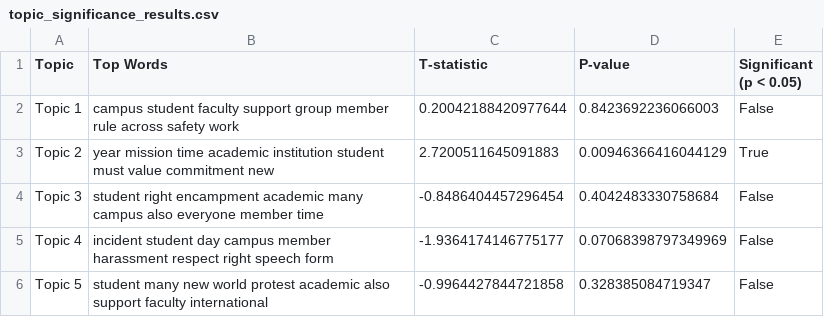
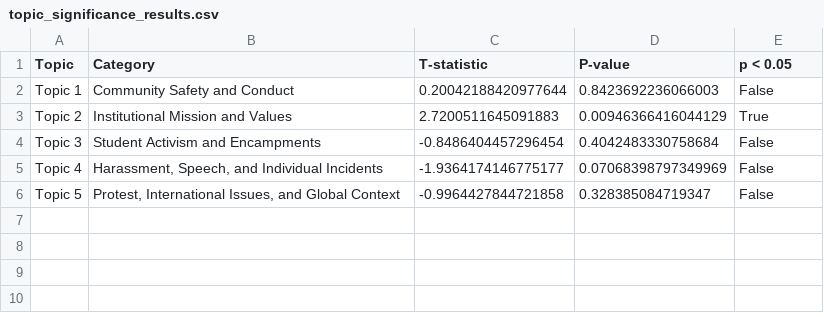
Before and after one commit to es098712/Columbia-President-Emails, a CSV file: topic_significance_results.csv, drawn as a sheet.

```diff
--- a/topic_significance_results.csv
+++ b/topic_significance_results.csv
@@ -1,6 +1,6 @@
-Topic,Top Words,T-statistic,P-value,Significant (p < 0.05)
-Topic 1,campus student faculty support group member rule across safety work,0.20042188420977644,0.8423692236066003,False
-Topic 2,year mission time academic institution student must value commitment new,2.7200511645091883,0.00946366416044129,True
-Topic 3,student right encampment academic many campus also everyone member time,-0.8486404457296454,0.4042483330758684,False
-Topic 4,incident student day campus member harassment respect right speech form,-1.9364174146775177,0.07068398797349969,False
-Topic 5,student many new world protest academic also support faculty international,-0.9964427844721858,0.328385084719347,False
+Topic,Category,T-statistic,P-value,p < 0.05
+Topic 1,Community Safety and Conduct,0.20042188420977644,0.8423692236066003,False
+Topic 2,Institutional Mission and Values,2.7200511645091883,0.00946366416044129,True
+Topic 3,Student Activism and Encampments,-0.8486404457296454,0.4042483330758684,False
+Topic 4,"Harassment, Speech, and Individual Incidents",-1.9364174146775177,0.07068398797349969,False
+Topic 5,"Protest, International Issues, and Global Context",-0.9964427844721858,0.328385084719347,False
```
Also changed, not shown: 2 other files.
